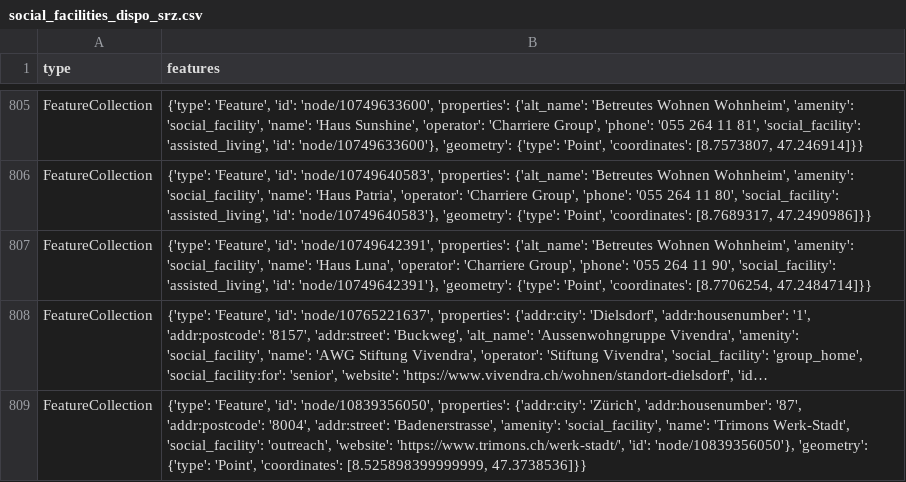
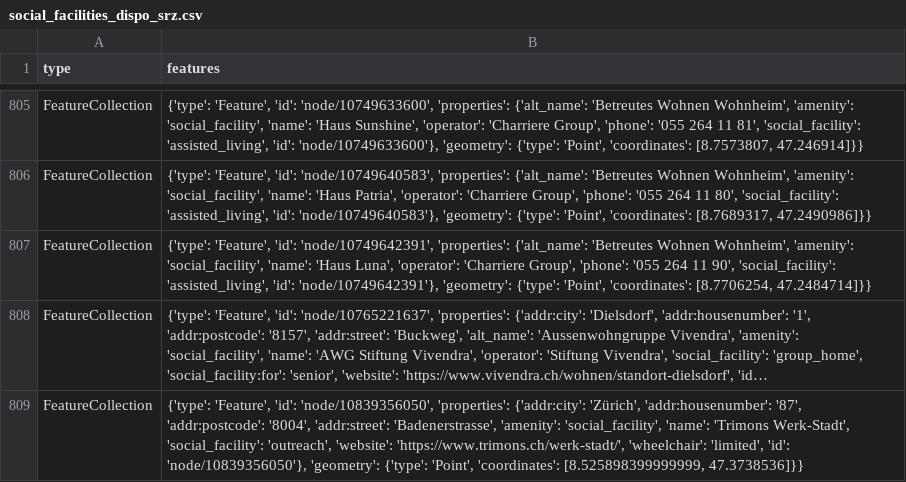
Before and after one commit to OpenBracketsCH/rescue-data, a CSV file: data/csv/facilities/social_facilities/social_facilities_dispo_srz.csv, drawn as a sheet; only a part is shown, gaps mark what is left out; long unchanged cells end in …; the diff covers the shown part only; the diff names each change by its address in the sheet, - before the commit and + after, or states it on an @@ line.

```diff
--- a/data/csv/facilities/social_facilities/social_facilities_dispo_srz.csv
+++ b/data/csv/facilities/social_facilities/social_facilities_dispo_srz.csv
-B809 (features): …'website': 'https://www.trimons.ch/werk-stadt/', 'id': 'node/10839356050'},…
+B809 (features): …'website': 'https://www.trimons.ch/werk-stadt/', 'wheelchair': 'limited', 'id': 'node/10839356050'},…
```
Also changed, not shown: 4 edited cells elsewhere in this file, data/csv/childcare/childcare_dispo_srz.csv, data/csv/childcare/childcare_kt_zh.csv, 8 other files.
